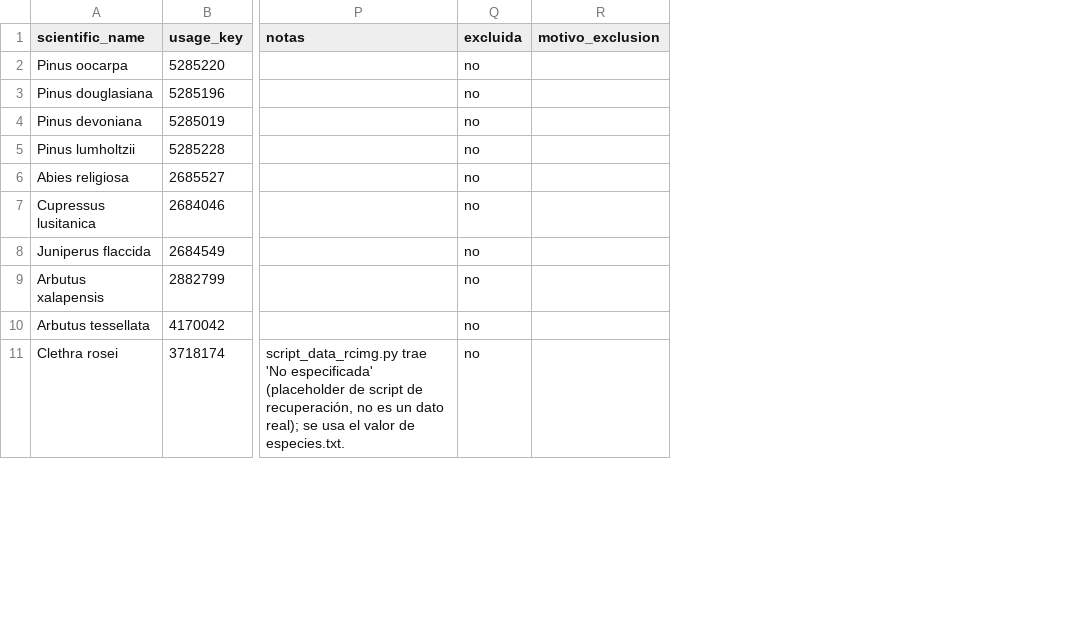
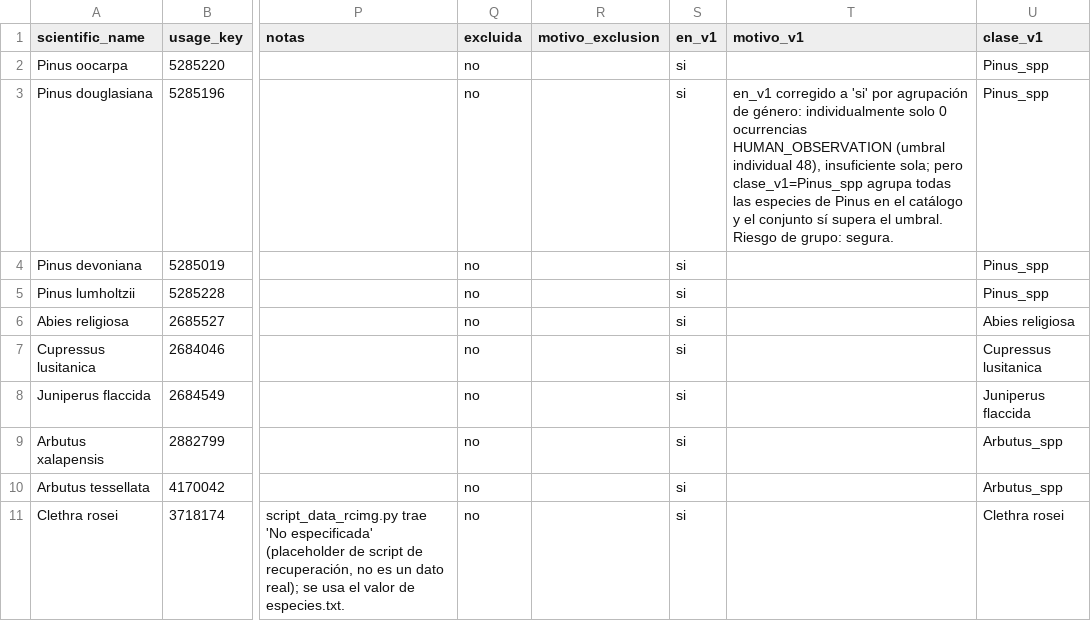
Before and after one commit to ri0mi/SERB, a CSV file: especies.csv, drawn as a sheet; only a part is shown, gaps mark what is left out; the diff names each change by its address in the sheet, - before the commit and + after, or states it on an @@ line.

```diff
--- a/especies.csv
+++ b/especies.csv
+column S (en_v1), rows 2-11: all si
+column T (motivo_v1), row 3: en_v1 corregido a 'si' por agrupación de género: individualmente solo 0 ocurrencias HUMAN_OBSERVATION (umbral individual 48), insuficiente sola; pero clase_v1=Pinus_spp agrupa todas las especies de Pinus en el catálogo y el conjunto sí supera el umbral. Riesgo de grupo: segura.
+column U (clase_v1), rows 2-11: Pinus_spp | Pinus_spp | Pinus_spp | Pinus_spp | Abies religiosa | Cupressus lusitanica | Juniperus flaccida | Arbutus_spp | Arbutus_spp | Clethra rosei
```
Also changed, not shown: 5 other files.
